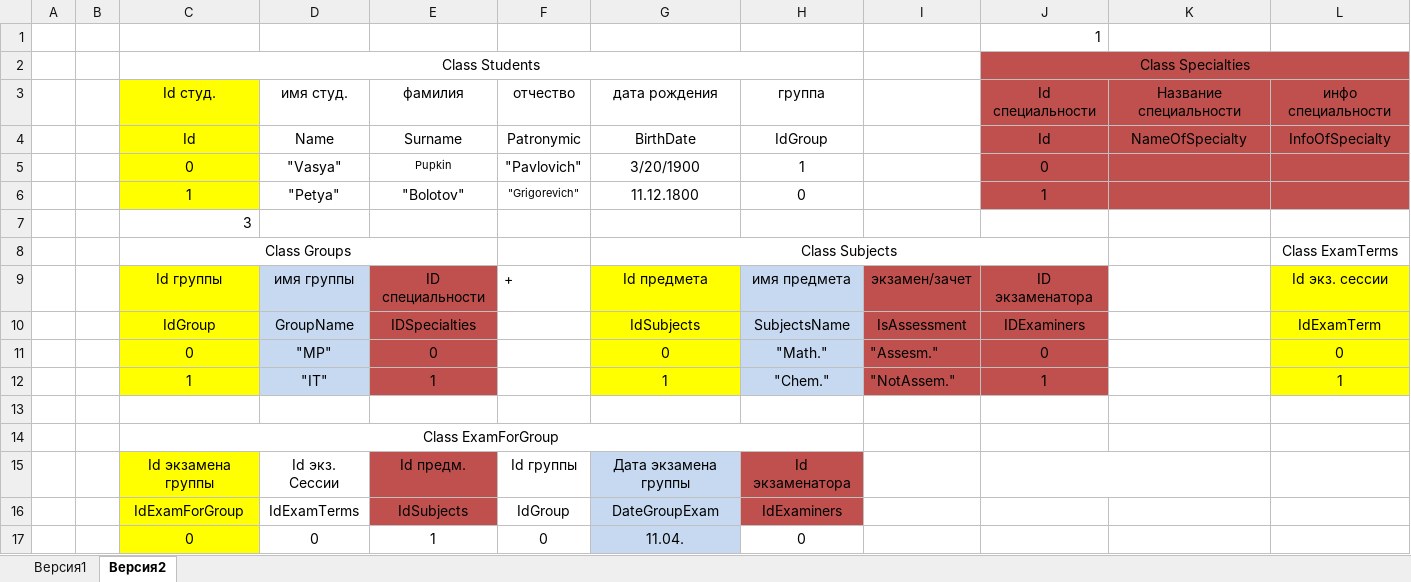
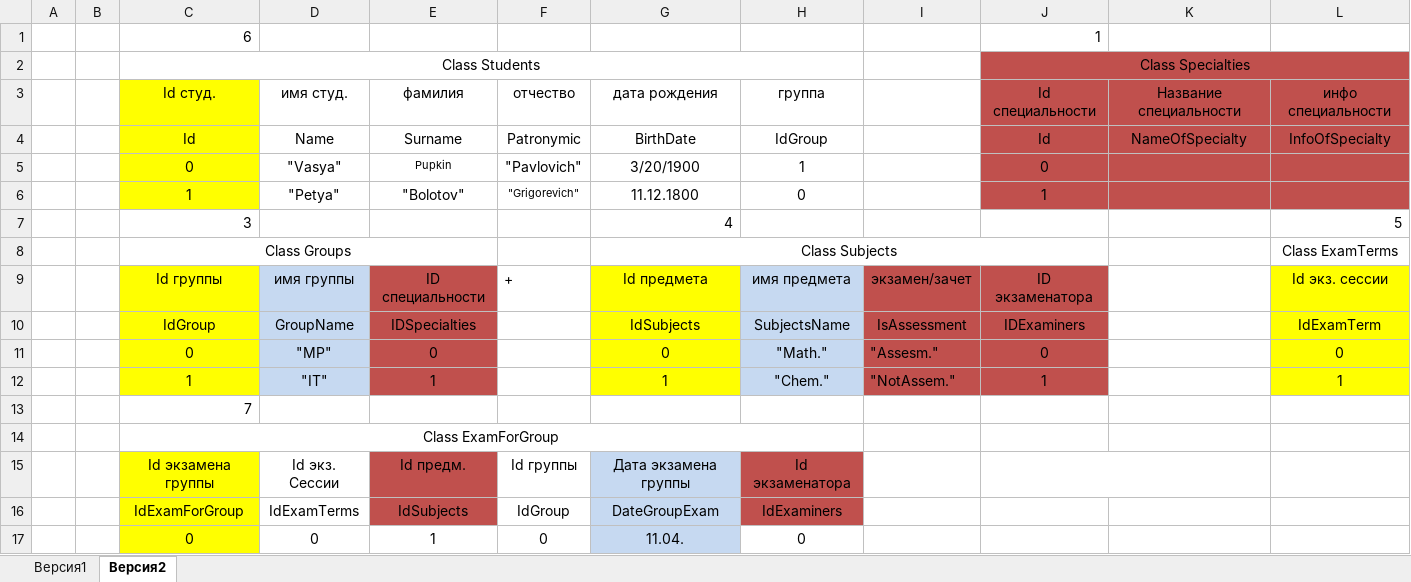
Before and after one commit to ivanhalauko/IvanHalauko2020, an Excel workbook: Task7/xlsTable/Task7.xlsx, sheet Версия2, drawn as a sheet; only a part is shown; values as stored, in another font and other column widths than the file's, no borders; removed rows and columns are numbered as before the commit, all else as after; rows hold the shown columns only; the diff names each change by its address in the sheet, - before the commit and + after, or states it on an @@ line.

```diff
--- a/Task7/xlsTable/Task7.xlsx (sheet Версия2)
+++ b/Task7/xlsTable/Task7.xlsx (sheet Версия2)
-C1: (empty)
+C1: 6
-row 7:  |  | 3
+row 7:  |  | 3 |  |  |  | 4 |  |  |  |  | 5
-C13: (empty)
+C13: 7
```
Also changed, not shown: 30 other files.
